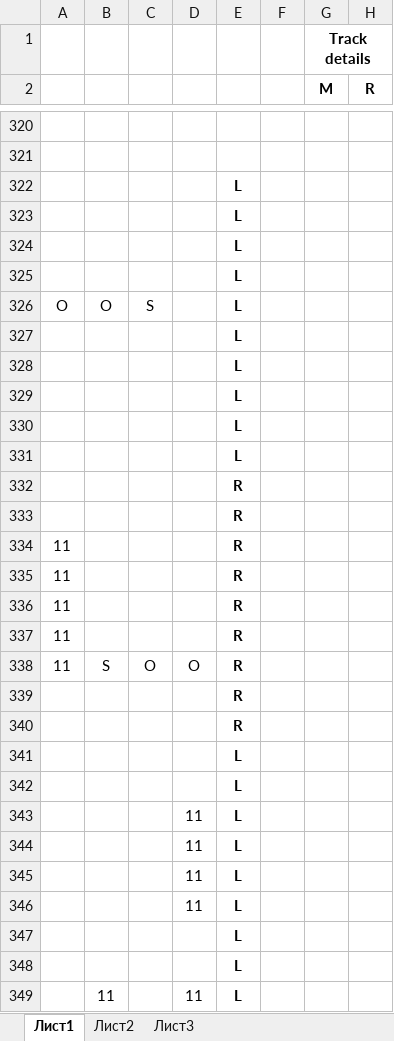
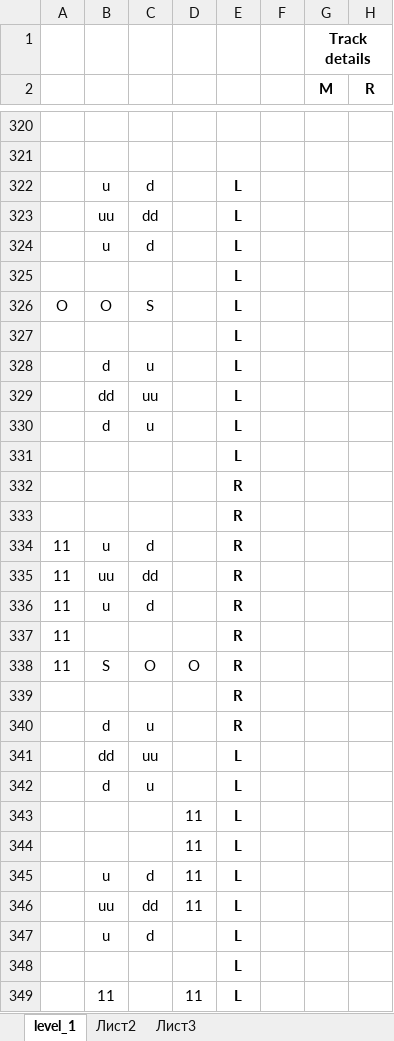
Before and after one commit to Leksay/SonicLikeGamePrototype, an Excel workbook: Assets/Sources/Tracks/level_1.xlsx, sheet level_1, drawn as a sheet; only a part is shown, gaps mark what is left out; values as stored, in another font and other column widths than the file's, no borders; removed rows and columns are numbered as before the commit, all else as after; rows hold the shown columns only; the diff covers the shown part only; the diff names each change by its address in the sheet, - before the commit and + after, or states it on an @@ line.

```diff
--- a/Assets/Sources/Tracks/level_1.xlsx (sheet level_1)
+++ b/Assets/Sources/Tracks/level_1.xlsx (sheet level_1)
-sheet tab: Лист1
+sheet tab: level_1
-row 322:  |  |  |  | L
-row 323:  |  |  |  | L
-row 324:  |  |  |  | L
+row 322:  | u | d |  | L
+row 323:  | uu | dd |  | L
+row 324:  | u | d |  | L
-row 328:  |  |  |  | L
-row 329:  |  |  |  | L
-row 330:  |  |  |  | L
+row 328:  | d | u |  | L
+row 329:  | dd | uu |  | L
+row 330:  | d | u |  | L
-B334: (empty)
+B334: u
-C334: (empty)
+C334: d
-B335: (empty)
+B335: uu
-C335: (empty)
+C335: dd
-B336: (empty)
+B336: u
-C336: (empty)
+C336: d
-row 340:  |  |  |  | R
-row 341:  |  |  |  | L
-row 342:  |  |  |  | L
+row 340:  | d | u |  | R
+row 341:  | dd | uu |  | L
+row 342:  | d | u |  | L
-B345: (empty)
+B345: u
-C345: (empty)
+C345: d
-B346: (empty)
+B346: uu
-C346: (empty)
+C346: dd
-row 347:  |  |  |  | L
+row 347:  | u | d |  | L
```
Also changed, not shown: 3 added rows, 3 removed rows and 49 edited cells elsewhere in this sheet, 7 other files.
